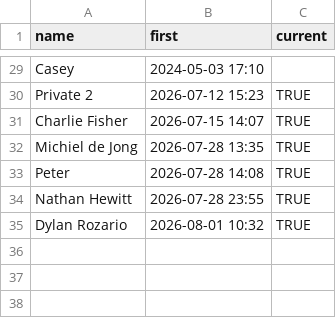
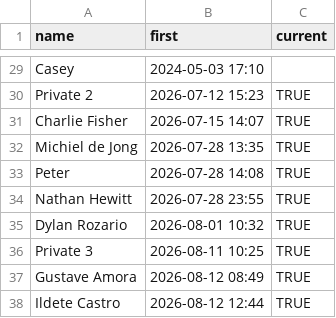
Before and after one commit to rosano/home, a CSV file: assets/patrons.csv, drawn as a sheet; only a part is shown, gaps mark what is left out.

Commit message:
sync

```diff
--- a/assets/patrons.csv
+++ b/assets/patrons.csv
@@ -35 +35,4 @@ Nathan Hewitt,2026-07-28 23:55,TRUE
 Dylan Rozario,2026-08-01 10:32,TRUE
+Private 3,2026-08-11 10:25,TRUE
+Gustave Amora,2026-08-12 08:49,TRUE
+Ildete Castro,2026-08-12 12:44,TRUE
```
